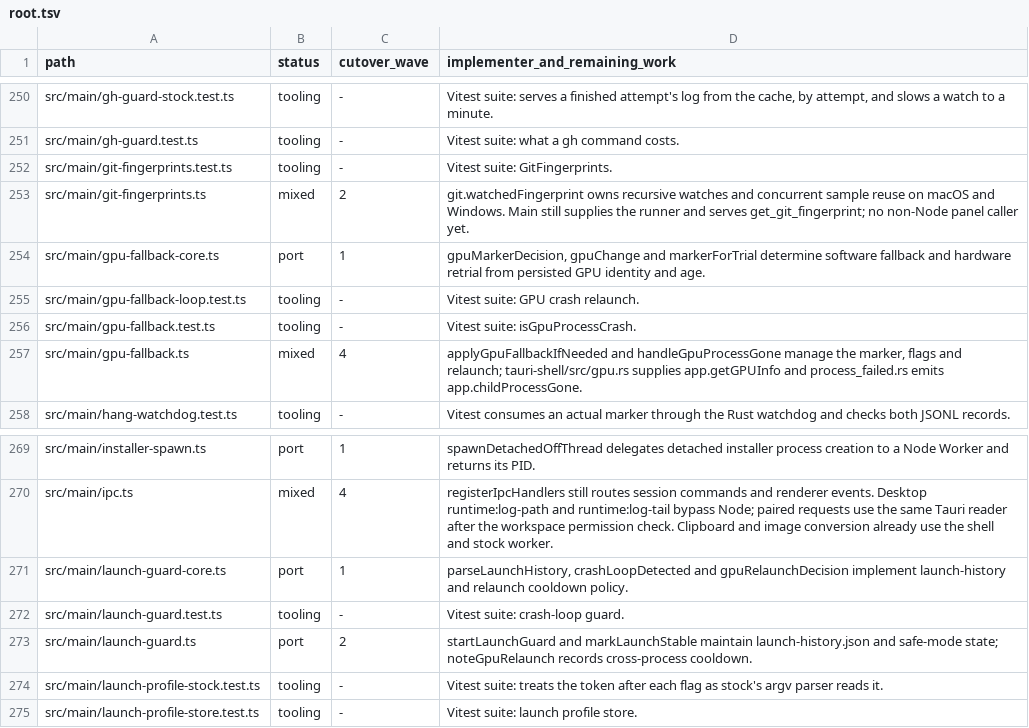
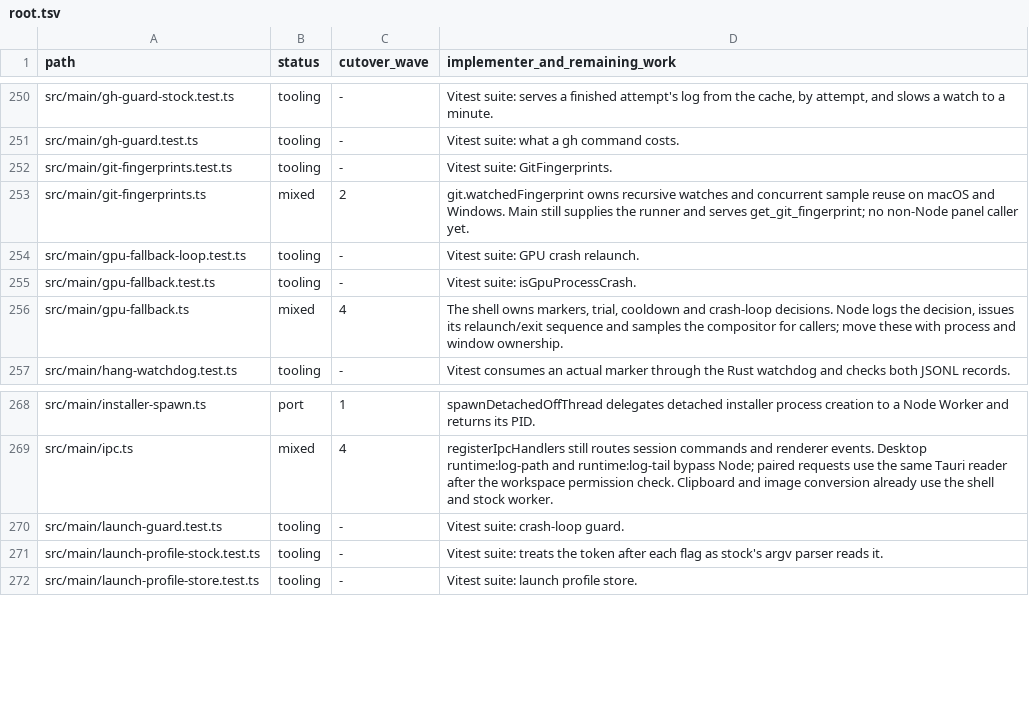
Before and after one commit to seuput-inc/ompdesk, a TSV file: docs/rust-inventory/root.tsv, drawn as a sheet; only a part is shown, gaps mark what is left out.

Commit message:
refactor(shell): own crash-loop recovery and GPU trials in the Tauri host

```diff
--- a/docs/rust-inventory/root.tsv
+++ b/docs/rust-inventory/root.tsv
@@ -253,6 +253,5 @@ src/main/git-fingerprints.test.ts	tooling	-	Vitest suite: GitFingerprints.
 src/main/git-fingerprints.ts	mixed	2	git.watchedFingerprint owns recursive watches and concurrent sample reuse on macOS and Windows. Main still supplies the runner and serves get_git_fingerprint; no non-Node panel caller yet.
-src/main/gpu-fallback-core.ts	port	1	gpuMarkerDecision, gpuChange and markerForTrial determine software fallback and hardware retrial from persisted GPU identity and age.
 src/main/gpu-fallback-loop.test.ts	tooling	-	Vitest suite: GPU crash relaunch.
 src/main/gpu-fallback.test.ts	tooling	-	Vitest suite: isGpuProcessCrash.
-src/main/gpu-fallback.ts	mixed	4	applyGpuFallbackIfNeeded and handleGpuProcessGone manage the marker, flags and relaunch; tauri-shell/src/gpu.rs supplies app.getGPUInfo and process_failed.rs emits app.childProcessGone.
+src/main/gpu-fallback.ts	mixed	4	The shell owns markers, trial, cooldown and crash-loop decisions. Node logs the decision, issues its relaunch/exit sequence and samples the compositor for callers; move these with process and window ownership.
 src/main/hang-watchdog.test.ts	tooling	-	Vitest consumes an actual marker through the Rust watchdog and checks both JSONL records.
@@ -270,5 +269,3 @@ src/main/installer-spawn.ts	port	1	spawnDetachedOffThread delegates detached ins
 src/main/ipc.ts	mixed	4	registerIpcHandlers still routes session commands and renderer events. Desktop runtime:log-path and runtime:log-tail bypass Node; paired requests use the same Tauri reader after the workspace permission check. Clipboard and image conversion already use the shell and stock worker.
-src/main/launch-guard-core.ts	port	1	parseLaunchHistory, crashLoopDetected and gpuRelaunchDecision implement launch-history and relaunch cooldown policy.
 src/main/launch-guard.test.ts	tooling	-	Vitest suite: crash-loop guard.
-src/main/launch-guard.ts	port	2	startLaunchGuard and markLaunchStable maintain launch-history.json and safe-mode state; noteGpuRelaunch records cross-process cooldown.
 src/main/launch-profile-stock.test.ts	tooling	-	Vitest suite: treats the token after each flag as stock's argv parser reads it.
```
Also changed, not shown: 16 other files.
